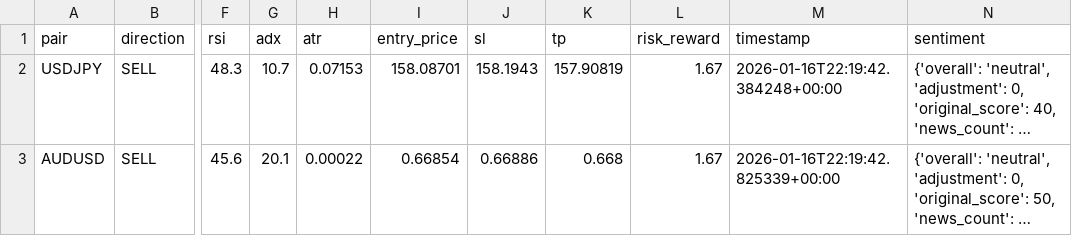
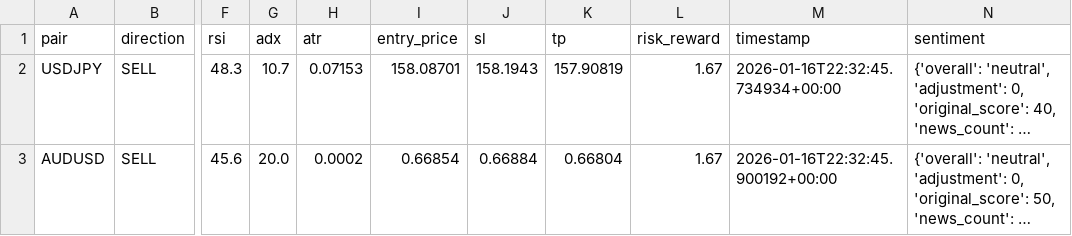
Before and after one commit to rahim-dotAI/forex-ai-models, a CSV file: signals.csv, drawn as a sheet; only a part is shown, gaps mark what is left out; long unchanged cells end in …; the diff names each change by its address in the sheet, - before the commit and + after, or states it on an @@ line.

```diff
--- a/signals.csv
+++ b/signals.csv
-M2 (timestamp): 2026-01-16T22:19:42.384248+00:00
+M2 (timestamp): 2026-01-16T22:32:45.734934+00:00
-G3 (adx): 20.1
+G3 (adx): 20.0
-H3 (atr): 0.00022
+H3 (atr): 0.0002
-J3 (sl): 0.66886
+J3 (sl): 0.66884
-K3 (tp): 0.668
+K3 (tp): 0.66804
-M3 (timestamp): 2026-01-16T22:19:42.825339+00:00
+M3 (timestamp): 2026-01-16T22:32:45.900192+00:00
```
Also changed, not shown: 4 other files.
